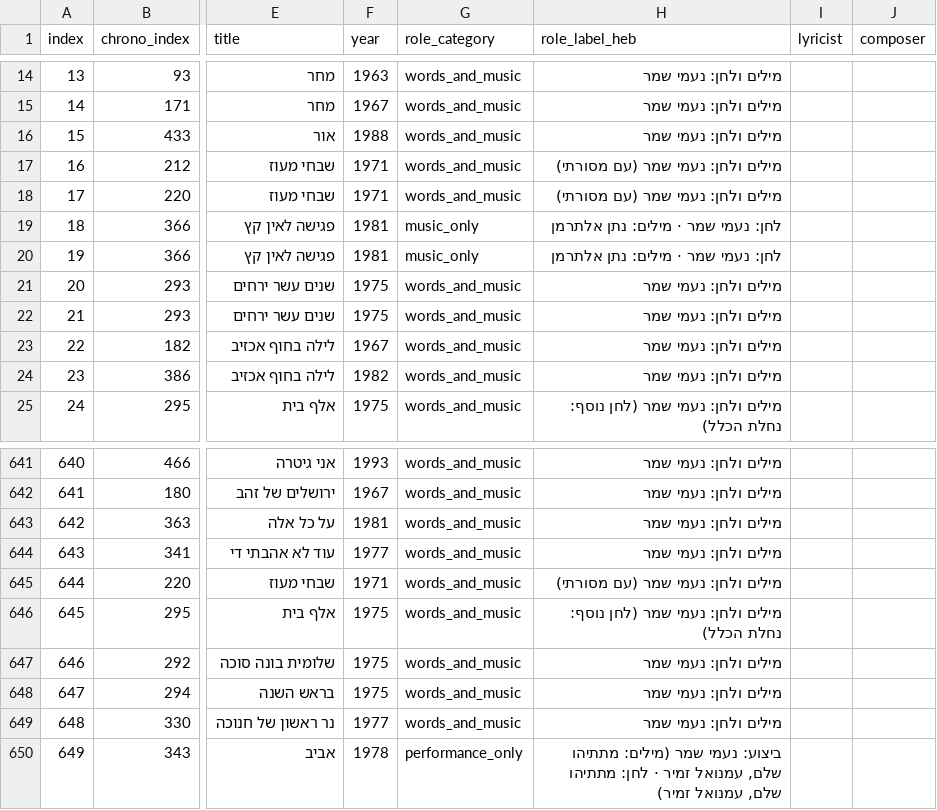
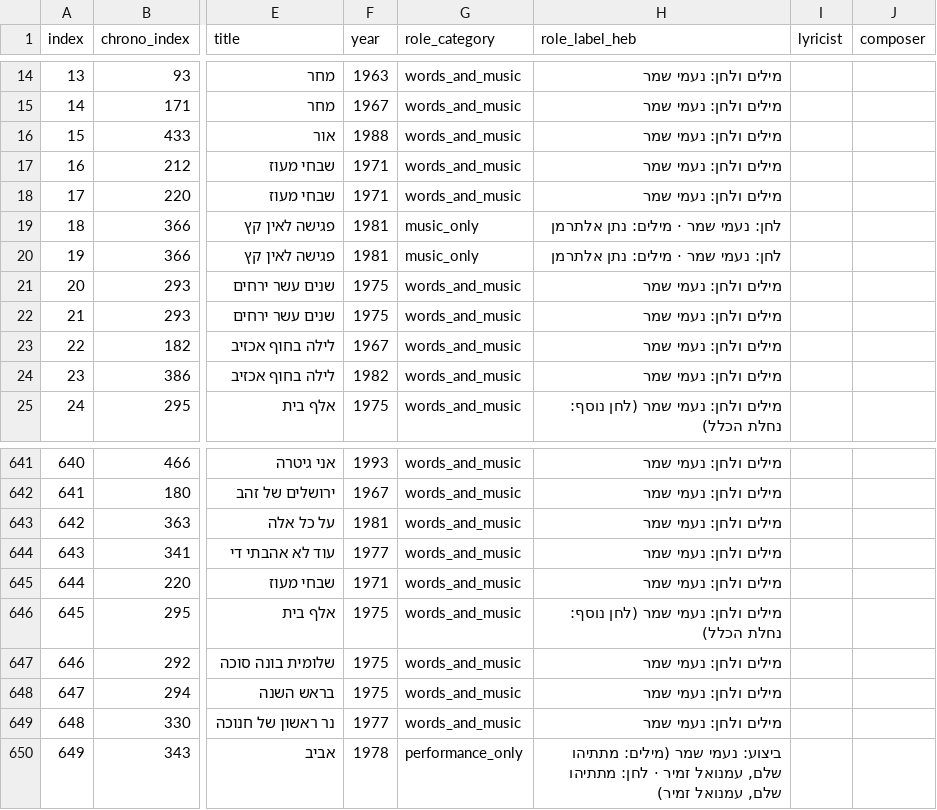
Before and after one commit to DMTsurel/naomi-shemer-playlist, a CSV file: naomi_shemer_youtube_playlist.csv, drawn as a sheet; only a part is shown, gaps mark what is left out; the diff names each change by its address in the sheet, - before the commit and + after, or states it on an @@ line.

```diff
--- a/naomi_shemer_youtube_playlist.csv
+++ b/naomi_shemer_youtube_playlist.csv
-H17:H18 (role_label_heb): מילים ולחן: נעמי שמר (עם מסורתי)
+H17:H18 (role_label_heb): מילים ולחן: נעמי שמר
-H645 (role_label_heb): מילים ולחן: נעמי שמר (עם מסורתי)
+H645 (role_label_heb): מילים ולחן: נעמי שמר
```
Also changed, not shown: naomi_shemer_streaming_import.csv, 4 other files.
